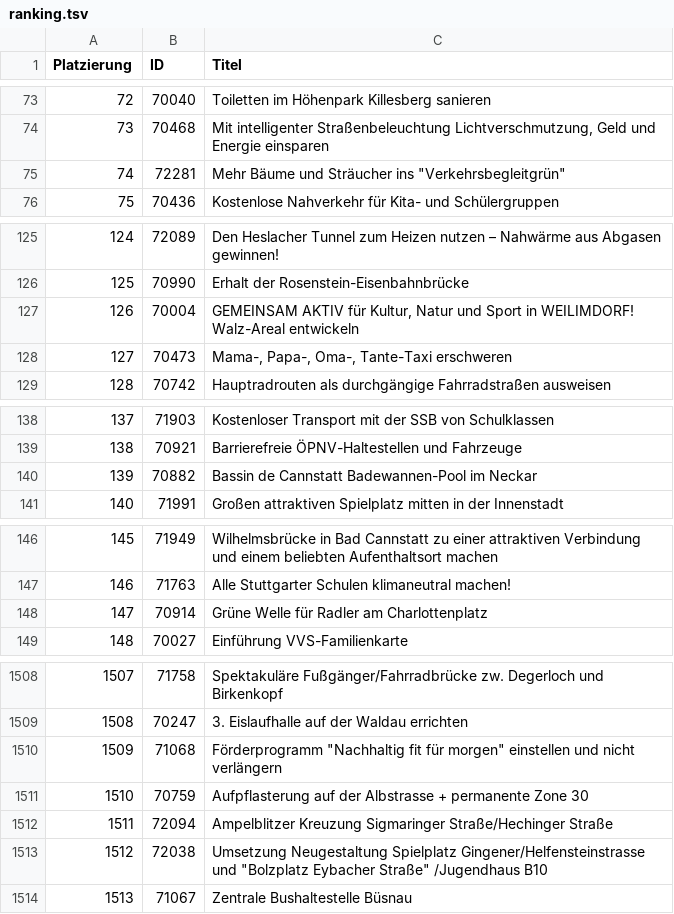
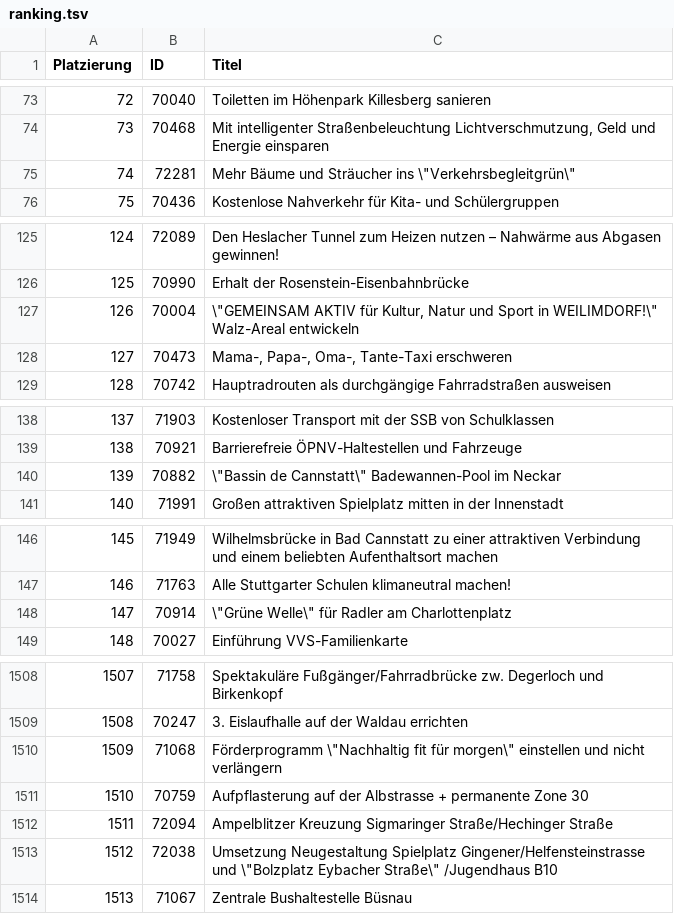
Before and after one commit to H3rby7/reverse-eng-stuttgart-bh, a TSV file: 2023/ranking.tsv, drawn as a sheet; only a part is shown, gaps mark what is left out; the diff covers the shown part only.

```diff
--- a/2023/ranking.tsv
+++ b/2023/ranking.tsv
@@ -74,3 +74,3 @@ Platzierung	ID	Titel
 73	70468	Mit intelligenter Straßenbeleuchtung Lichtverschmutzung, Geld und Energie einsparen
-74	72281	Mehr Bäume und Sträucher ins "Verkehrsbegleitgrün"
+74	72281	Mehr Bäume und Sträucher ins \"Verkehrsbegleitgrün\"
 75	70436	Kostenlose Nahverkehr für Kita- und Schülergruppen
@@ -126,3 +126,3 @@ Platzierung	ID	Titel
 125	70990	Erhalt der Rosenstein-Eisenbahnbrücke
-126	70004	"GEMEINSAM AKTIV für Kultur, Natur und Sport in WEILIMDORF!" Walz-Areal entwickeln
+126	70004	\"GEMEINSAM AKTIV für Kultur, Natur und Sport in WEILIMDORF!\" Walz-Areal entwickeln
 127	70473	Mama-, Papa-, Oma-, Tante-Taxi erschweren
@@ -139,3 +139,3 @@ Platzierung	ID	Titel
 138	70921	Barrierefreie ÖPNV-Haltestellen und Fahrzeuge
-139	70882	"Bassin de Cannstatt" Badewannen-Pool im Neckar
+139	70882	\"Bassin de Cannstatt\" Badewannen-Pool im Neckar
 140	71991	Großen attraktiven Spielplatz mitten in der Innenstadt
@@ -147,3 +147,3 @@ Platzierung	ID	Titel
 146	71763	Alle Stuttgarter Schulen klimaneutral machen!
-147	70914	"Grüne Welle" für Radler am Charlottenplatz
+147	70914	\"Grüne Welle\" für Radler am Charlottenplatz
 148	70027	Einführung VVS-Familienkarte
@@ -1509,6 +1509,6 @@ Platzierung	ID	Titel
 1508	70247	3. Eislaufhalle auf der Waldau errichten
-1509	71068	Förderprogramm "Nachhaltig fit für morgen" einstellen und nicht verlängern
+1509	71068	Förderprogramm \"Nachhaltig fit für morgen\" einstellen und nicht verlängern
 1510	70759	Aufpflasterung auf der Albstrasse + permanente Zone 30
 1511	72094	Ampelblitzer Kreuzung Sigmaringer Straße/Hechinger Straße
-1512	72038	Umsetzung Neugestaltung Spielplatz Gingener/Helfensteinstrasse und "Bolzplatz Eybacher Straße" /Jugendhaus B10
+1512	72038	Umsetzung Neugestaltung Spielplatz Gingener/Helfensteinstrasse und \"Bolzplatz Eybacher Straße\" /Jugendhaus B10
 1513	71067	Zentrale Bushaltestelle Büsnau
```
Also changed, not shown: 24 edited cells elsewhere in this file.
